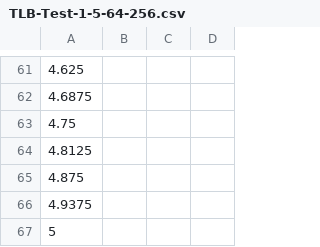
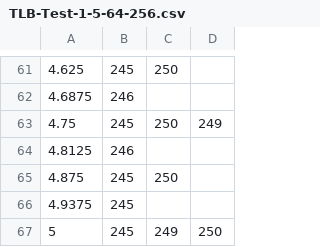
Before and after one commit to gcoe-dresden/cuda-gpu-tlb, a CSV file: results/K80/TLB-Test-1-5-64-256.csv, drawn as a sheet; only a part is shown, gaps mark what is left out; the diff covers the shown part only.

```diff
--- a/results/K80/TLB-Test-1-5-64-256.csv
+++ b/results/K80/TLB-Test-1-5-64-256.csv
@@ -61,7 +61,7 @@
-4.625,,,,
-4.6875,,,,
-4.75,,,,
-4.8125,,,,
-4.875,,,,
-4.9375,,,,
-5,,,,
+4.625,245,250,,
+4.6875,246,,,
+4.75,245,250,249,
+4.8125,246,,,
+4.875,245,250,,
+4.9375,245,,,
+5,245,249,250,
```
Also changed, not shown: 103 edited cells elsewhere in this file, results/K80/TLB-Test-1500-5000-1024-4096.csv, results/K80/TLB-Test-48-300-1024-4096.csv, 20 other files.
